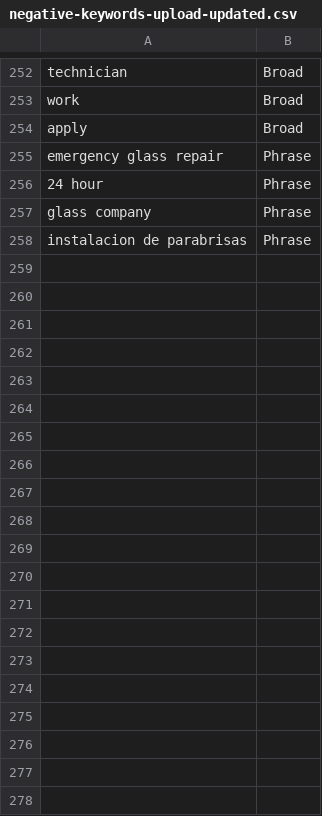
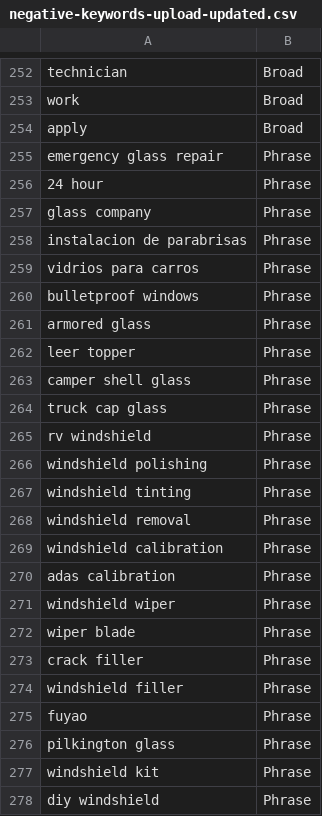
Before and after one commit to dougsimpsoncodes/PinkAutoGlassWebsite, a CSV file: data/google-ads/negative-keywords-upload-updated.csv, drawn as a sheet; only a part is shown, gaps mark what is left out; the diff covers the shown part only; the diff names each change by its address in the sheet, - before the commit and + after, or states it on an @@ line.

```diff
--- a/data/google-ads/negative-keywords-upload-updated.csv
+++ b/data/google-ads/negative-keywords-upload-updated.csv
+row 259: vidrios para carros | Phrase
+row 260: bulletproof windows | Phrase
+row 261: armored glass | Phrase
+row 262: leer topper | Phrase
+row 263: camper shell glass | Phrase
+row 264: truck cap glass | Phrase
+row 265: rv windshield | Phrase
+row 266: windshield polishing | Phrase
+row 267: windshield tinting | Phrase
+row 268: windshield removal | Phrase
+row 269: windshield calibration | Phrase
+row 270: adas calibration | Phrase
+row 271: windshield wiper | Phrase
+row 272: wiper blade | Phrase
+row 273: crack filler | Phrase
+row 274: windshield filler | Phrase
+row 275: fuyao | Phrase
+row 276: pilkington glass | Phrase
+row 277: windshield kit | Phrase
+row 278: diy windshield | Phrase
```
Also changed, not shown: 18 added rows elsewhere in this file, data/google-ads/negative-keywords-high-priority-updated.csv, 4 other files.
